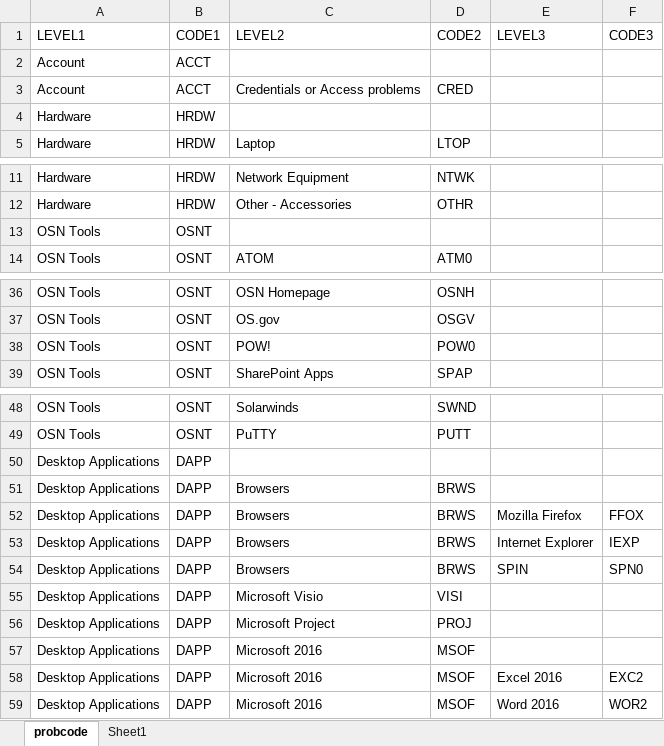
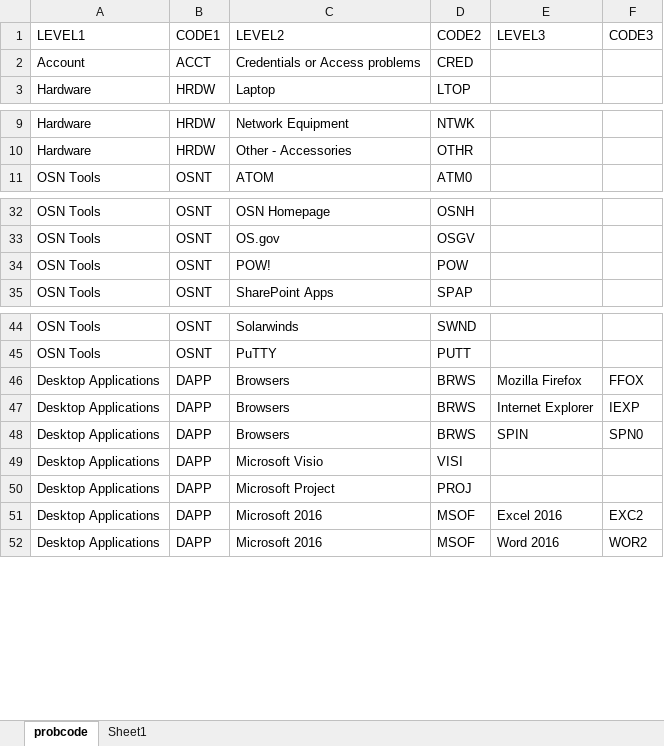
Before and after one commit to richbai90/bti_selfservice, an Excel workbook: conf/csvImport/SW Files/SW Files/New Probcodes.xlsx, sheet probcode, drawn as a sheet; only a part is shown, gaps mark what is left out; values as stored, in another font and other column widths than the file's, no borders; removed rows and columns are numbered as before the commit, all else as after; the diff covers the shown part only; the diff names each change by its address in the sheet, - before the commit and + after, or states it on an @@ line.

```diff
--- a/conf/csvImport/SW Files/SW Files/New Probcodes.xlsx (sheet probcode)
+++ b/conf/csvImport/SW Files/SW Files/New Probcodes.xlsx (sheet probcode)
-row 2: Account | ACCT
-row 4: Hardware | HRDW
-row 13: OSN Tools | OSNT
-D34 (CODE2): POW0
+D34 (CODE2): POW
-row 50: Desktop Applications | DAPP
-row 51: Desktop Applications | DAPP | Browsers | BRWS
-row 57: Desktop Applications | DAPP | Microsoft 2016 | MSOF
```
Also changed, not shown: 9 removed rows elsewhere in this sheet, 6 other files.
